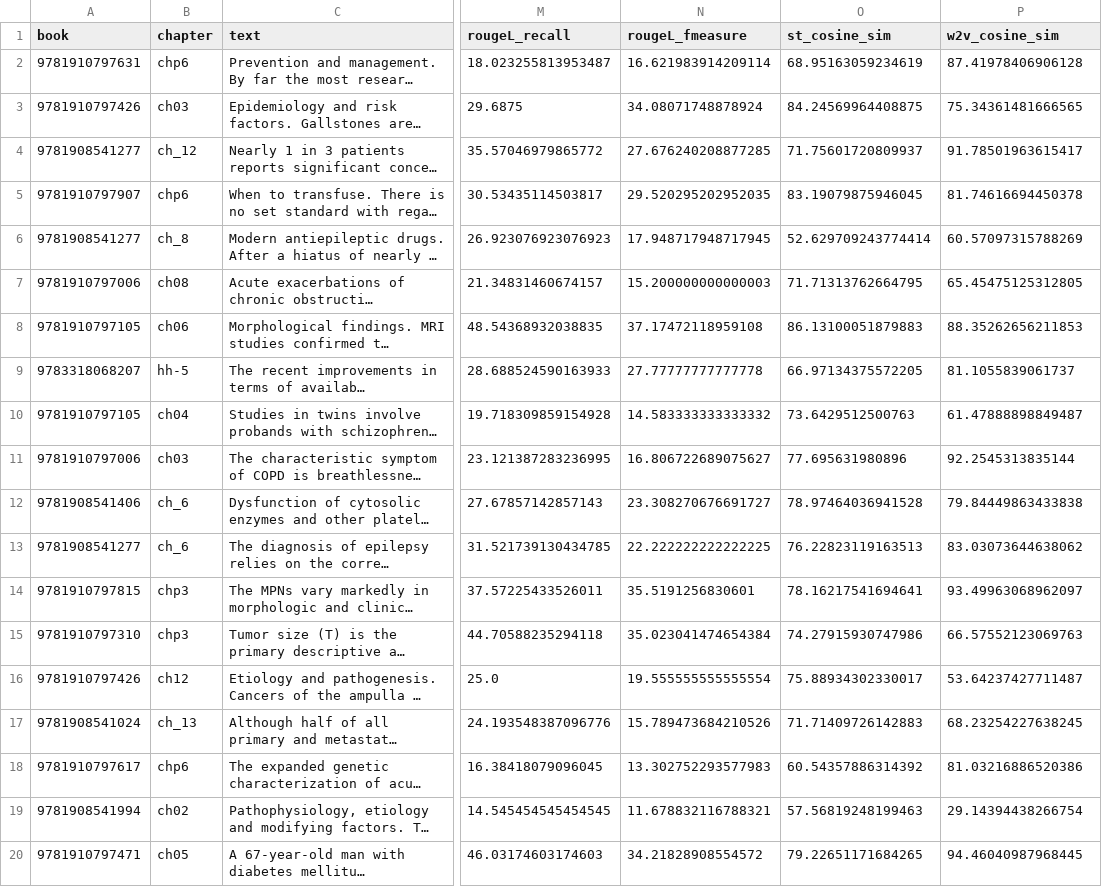
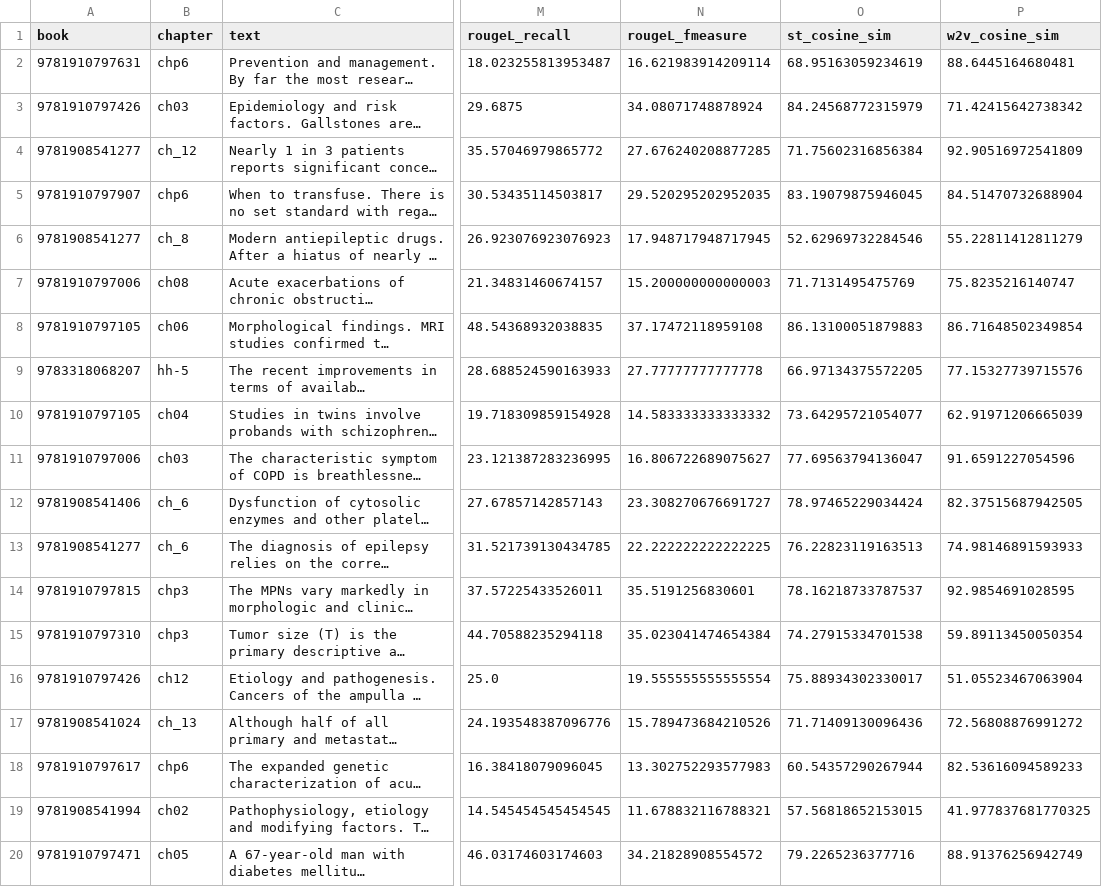
Before and after one commit to marcoabrate/transformers_magma_learning, a CSV file: summarization/assign_bullets_para_wordembed/pegasus/google?pegasus-large_grouped.csv, drawn as a sheet; only a part is shown, gaps mark what is left out; long unchanged cells end in …; the diff covers the shown part only; the diff names each change by its address in the sheet, - before the commit and + after, or states it on an @@ line.

Commit message:
pegasus results

```diff
--- a/summarization/assign_bullets_para_wordembed/pegasus/google?pegasus-large_grouped.csv
+++ b/summarization/assign_bullets_para_wordembed/pegasus/google?pegasus-large_grouped.csv
-P2 (w2v_cosine_sim): 87.41978406906128
+P2 (w2v_cosine_sim): 88.6445164680481
-O3 (st_cosine_sim): 84.24569964408875
+O3 (st_cosine_sim): 84.24568772315979
-P3 (w2v_cosine_sim): 75.34361481666565
+P3 (w2v_cosine_sim): 71.42415642738342
-O4 (st_cosine_sim): 71.75601720809937
+O4 (st_cosine_sim): 71.75602316856384
-P4 (w2v_cosine_sim): 91.78501963615417
+P4 (w2v_cosine_sim): 92.90516972541809
-P5 (w2v_cosine_sim): 81.74616694450378
+P5 (w2v_cosine_sim): 84.51470732688904
-O6 (st_cosine_sim): 52.629709243774414
+O6 (st_cosine_sim): 52.62969732284546
-P6 (w2v_cosine_sim): 60.57097315788269
+P6 (w2v_cosine_sim): 55.22811412811279
-O7 (st_cosine_sim): 71.71313762664795
+O7 (st_cosine_sim): 71.7131495475769
-P7 (w2v_cosine_sim): 65.45475125312805
+P7 (w2v_cosine_sim): 75.8235216140747
-P8 (w2v_cosine_sim): 88.35262656211853
+P8 (w2v_cosine_sim): 86.71648502349854
-P9 (w2v_cosine_sim): 81.1055839061737
+P9 (w2v_cosine_sim): 77.15327739715576
-O10 (st_cosine_sim): 73.6429512500763
+O10 (st_cosine_sim): 73.64295721054077
-P10 (w2v_cosine_sim): 61.47888898849487
+P10 (w2v_cosine_sim): 62.91971206665039
-O11 (st_cosine_sim): 77.695631980896
+O11 (st_cosine_sim): 77.69563794136047
-P11 (w2v_cosine_sim): 92.2545313835144
+P11 (w2v_cosine_sim): 91.6591227054596
-O12 (st_cosine_sim): 78.97464036941528
+O12 (st_cosine_sim): 78.97465229034424
-P12 (w2v_cosine_sim): 79.84449863433838
+P12 (w2v_cosine_sim): 82.37515687942505
-P13 (w2v_cosine_sim): 83.03073644638062
+P13 (w2v_cosine_sim): 74.98146891593933
-O14 (st_cosine_sim): 78.16217541694641
+O14 (st_cosine_sim): 78.16218733787537
-P14 (w2v_cosine_sim): 93.49963068962097
+P14 (w2v_cosine_sim): 92.9854691028595
-O15 (st_cosine_sim): 74.27915930747986
+O15 (st_cosine_sim): 74.27915334701538
-P15 (w2v_cosine_sim): 66.57552123069763
+P15 (w2v_cosine_sim): 59.89113450050354
-P16 (w2v_cosine_sim): 53.64237427711487
+P16 (w2v_cosine_sim): 51.05523467063904
-O17 (st_cosine_sim): 71.71409726142883
+O17 (st_cosine_sim): 71.71409130096436
-P17 (w2v_cosine_sim): 68.23254227638245
+P17 (w2v_cosine_sim): 72.56808876991272
-O18 (st_cosine_sim): 60.54357886314392
+O18 (st_cosine_sim): 60.54357290267944
-P18 (w2v_cosine_sim): 81.03216886520386
+P18 (w2v_cosine_sim): 82.53616094589233
-O19 (st_cosine_sim): 57.56819248199463
+O19 (st_cosine_sim): 57.56818652153015
-P19 (w2v_cosine_sim): 29.14394438266754
+P19 (w2v_cosine_sim): 41.977837681770325
-O20 (st_cosine_sim): 79.22651171684265
+O20 (st_cosine_sim): 79.2265236377716
-P20 (w2v_cosine_sim): 94.46040987968445
+P20 (w2v_cosine_sim): 88.91376256942749
```
Also changed, not shown: 45 edited cells elsewhere in this file, summarization/assign_bullets_para_wordembed/pegasus/google?pegasus-large_bullet_by_bullet.csv, 4 other files.
